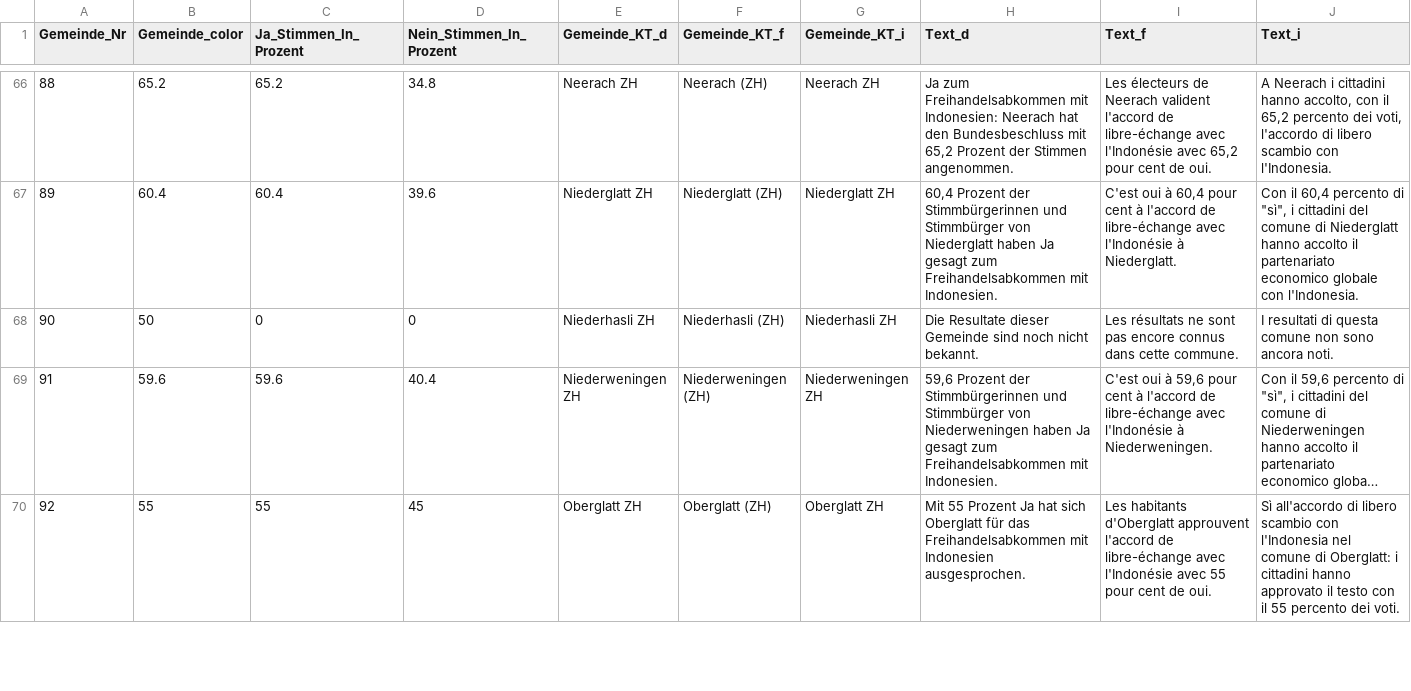
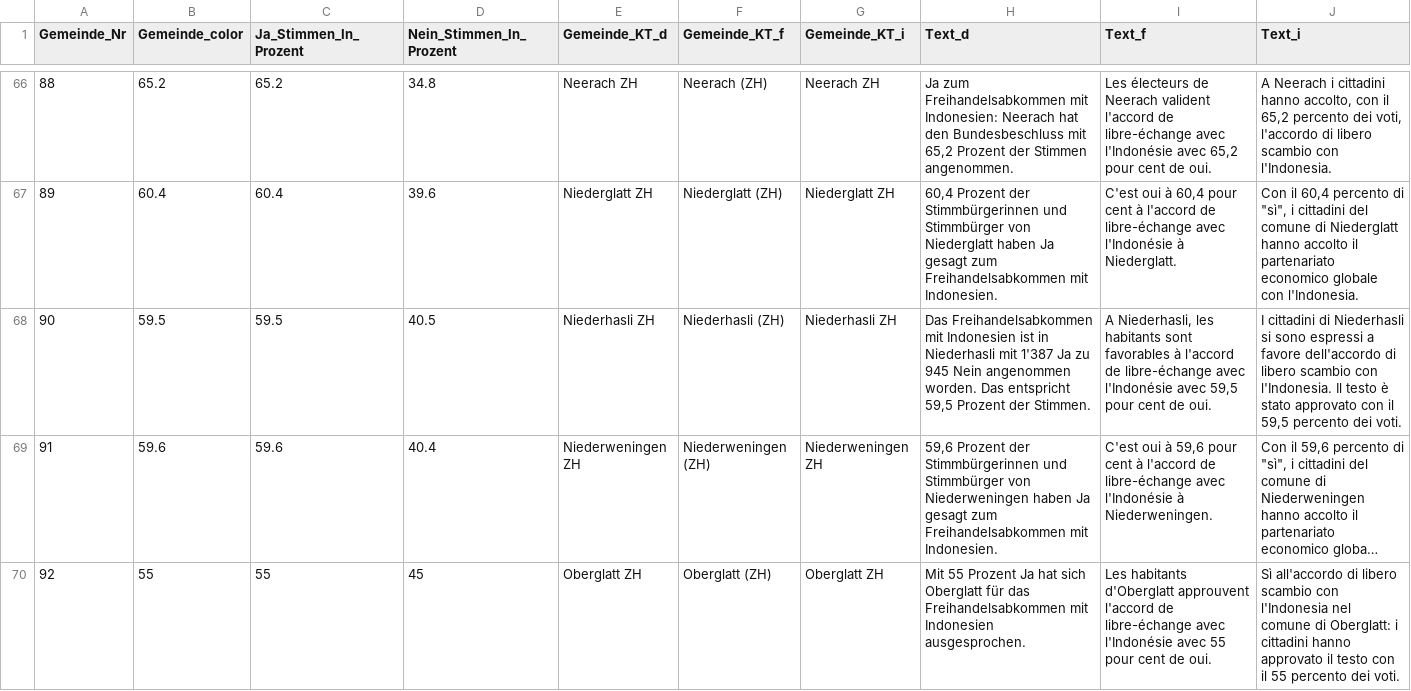
Before and after one commit to awp-finanznachrichten/lena_maerz2021, a CSV file: Output/Indonesien_dw_radiotop.csv, drawn as a sheet; only a part is shown, gaps mark what is left out; long unchanged cells end in …; the diff covers the shown part only; the diff names each change by its address in the sheet, - before the commit and + after, or states it on an @@ line.

```diff
--- a/Output/Indonesien_dw_radiotop.csv
+++ b/Output/Indonesien_dw_radiotop.csv
-B68 (Gemeinde_color): 50
+B68 (Gemeinde_color): 59.5
-C68 (Ja_Stimmen_In_Prozent): 0
+C68 (Ja_Stimmen_In_Prozent): 59.5
-D68 (Nein_Stimmen_In_Prozent): 0
+D68 (Nein_Stimmen_In_Prozent): 40.5
-H68 (Text_d): Die Resultate dieser Gemeinde sind noch nicht bekannt.
+H68 (Text_d): Das Freihandelsabkommen mit Indonesien ist in Niederhasli mit 1'387 Ja zu 945 Nein angenommen worden. Das entspricht 59,5 Prozent der Stimmen.
-I68 (Text_f): Les résultats ne sont pas encore connus dans cette commune.
+I68 (Text_f): A Niederhasli, les habitants sont favorables à l'accord de libre-échange avec l'Indonésie avec 59,5 pour cent de oui.
-J68 (Text_i): I resultati di questa comune non sono ancora noti.
+J68 (Text_i): I cittadini di Niederhasli si sono espressi a favore dell'accordo di libero scambio con l'Indonesia. Il testo è stato approvato con il 59,5 percento dei voti.
```
Also changed, not shown: 12 edited cells elsewhere in this file, Output/E-ID-Gesetz_dw_kantone.csv, Output/E-ID-Gesetz_dw_radiotop.csv, 9 other files.
